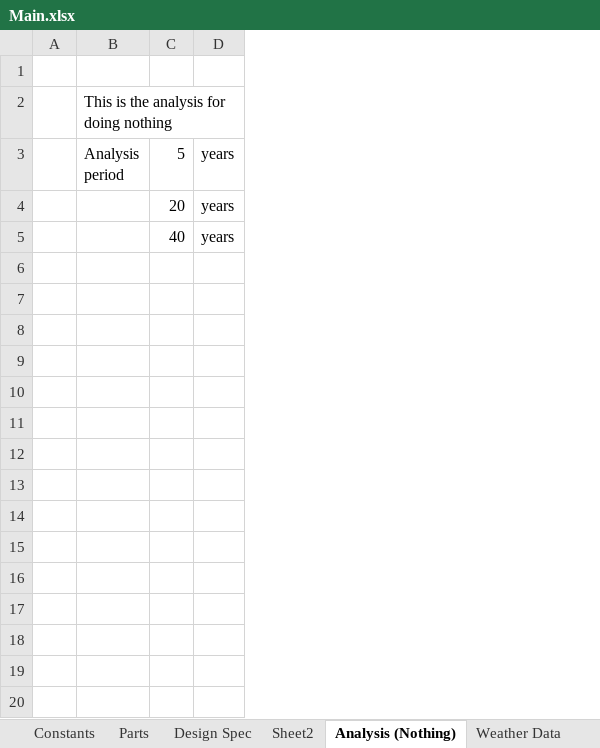
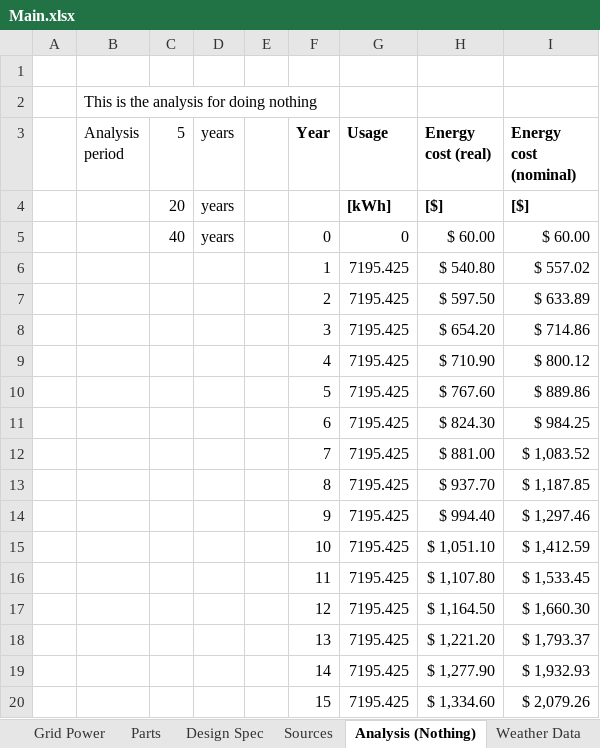
Before and after one commit to FSXAC/MECH431, an Excel workbook: data/Main.xlsx, sheet Analysis (Nothing), drawn as a sheet; only a part is shown; values as stored, in another font and other column widths than the file's, no borders; the diff covers the shown part only; the diff names each change by its address in the sheet, - before the commit and + after, or states it on an @@ line.

Commit message:
Updated nothing analysis

```diff
--- a/data/Main.xlsx (sheet Analysis (Nothing))
+++ b/data/Main.xlsx (sheet Analysis (Nothing))
-sheet tab: Sheet2
+sheet tab: Sources
+sheet tab: Grid Power
+column E, empty
+column F (Year), row 5: 0
+column G (Usage), rows 4-5: [kWh] | 0
+column H (Energy cost (real)), rows 4-5: [$] | $ 60.00
+column I (Energy cost (nominal)), rows 4-5: [$] | $ 60.00
+row 6:  |  |  |  |  | 1 | 7195.425 | $ 540.80 | $ 557.02
+row 7:  |  |  |  |  | 2 | 7195.425 | $ 597.50 | $ 633.89
+row 8:  |  |  |  |  | 3 | 7195.425 | $ 654.20 | $ 714.86
+row 9:  |  |  |  |  | 4 | 7195.425 | $ 710.90 | $ 800.12
+row 10:  |  |  |  |  | 5 | 7195.425 | $ 767.60 | $ 889.86
+row 11:  |  |  |  |  | 6 | 7195.425 | $ 824.30 | $ 984.25
+row 12:  |  |  |  |  | 7 | 7195.425 | $ 881.00 | $ 1,083.52
+row 13:  |  |  |  |  | 8 | 7195.425 | $ 937.70 | $ 1,187.85
+row 14:  |  |  |  |  | 9 | 7195.425 | $ 994.40 | $ 1,297.46
+row 15:  |  |  |  |  | 10 | 7195.425 | $ 1,051.10 | $ 1,412.59
+row 16:  |  |  |  |  | 11 | 7195.425 | $ 1,107.80 | $ 1,533.45
+row 17:  |  |  |  |  | 12 | 7195.425 | $ 1,164.50 | $ 1,660.30
+row 18:  |  |  |  |  | 13 | 7195.425 | $ 1,221.20 | $ 1,793.37
+row 19:  |  |  |  |  | 14 | 7195.425 | $ 1,277.90 | $ 1,932.93
+row 20:  |  |  |  |  | 15 | 7195.425 | $ 1,334.60 | $ 2,079.26
```
Also changed, not shown: 25 added rows elsewhere in this sheet, sheet Constants, charts or pictures.
